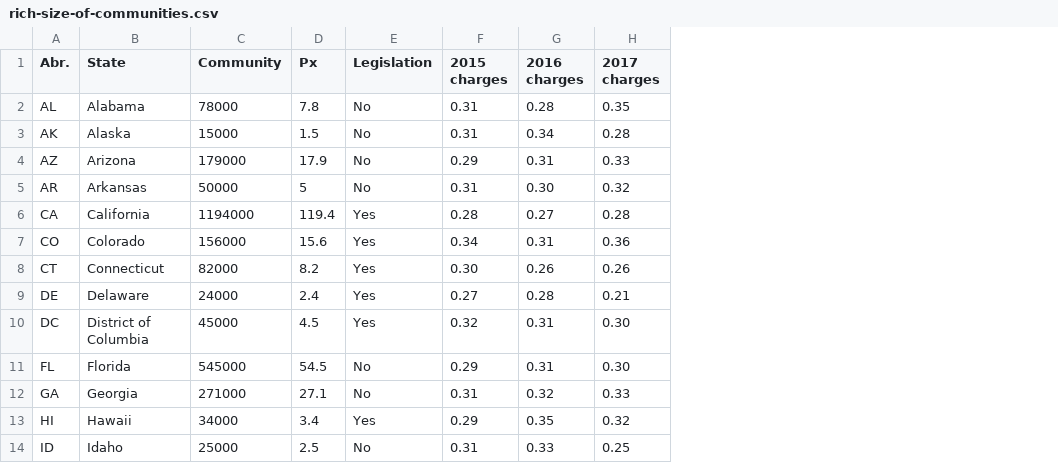
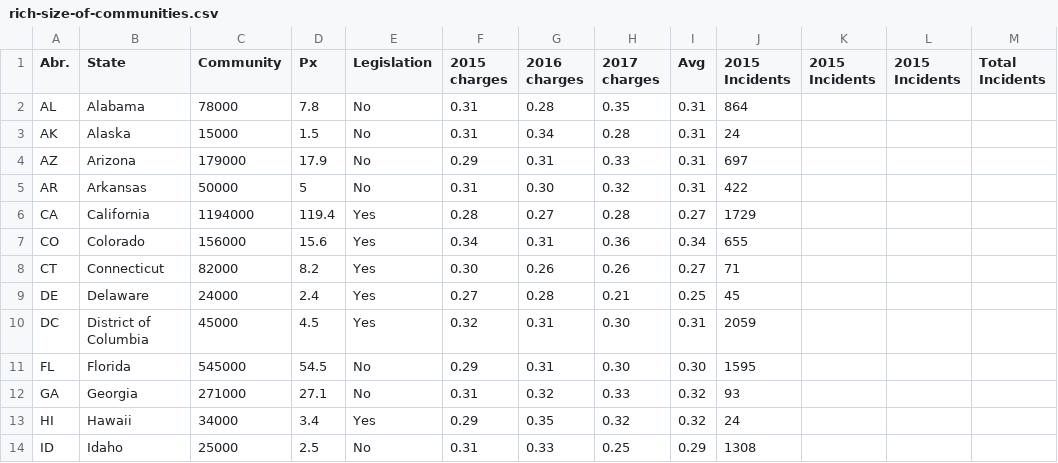
Before and after one commit to prsdthkr/viz-design-demo, a CSV file: data/rich-size-of-communities.csv, drawn as a sheet; only a part is shown; the diff names each change by its address in the sheet, - before the commit and + after, or states it on an @@ line.

Commit message:
percent incidents

```diff
--- a/data/rich-size-of-communities.csv
+++ b/data/rich-size-of-communities.csv
+column I (Avg), rows 2-14: 0.31 | 0.31 | 0.31 | 0.31 | 0.27 | 0.34 | 0.27 | 0.25 | 0.31 | 0.30 | 0.32 | 0.32 | 0.29
+column J (2015 Incidents), rows 2-14: 864 | 24 | 697 | 422 | 1729 | 655 | 71 | 45 | 2059 | 1595 | 93 | 24 | 1308
+column K (2015 Incidents), empty
+column L (2015 Incidents), empty
+column M (Total Incidents), empty
```
Also changed, not shown: 8 other files.
